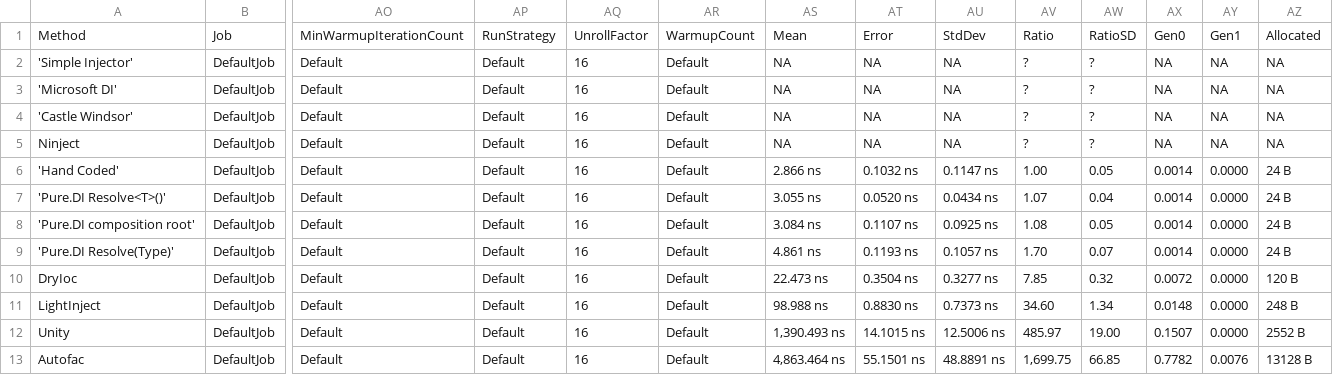
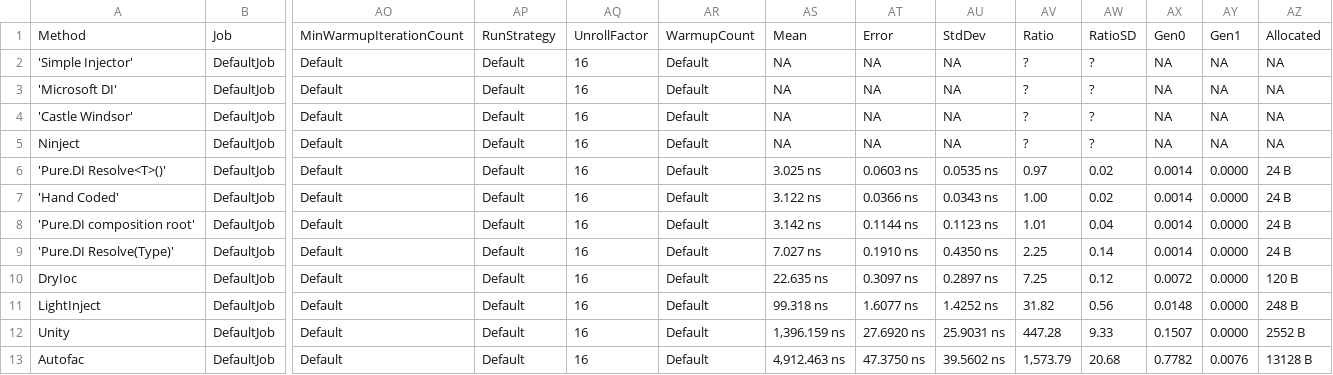
Before and after one commit to DevTeam/Pure.DI, a CSV file: benchmarks/data/results/Pure.DI.Benchmarks.Benchmarks.Func-report.csv, drawn as a sheet; only a part is shown, gaps mark what is left out; removed rows and columns are numbered as before the commit, all else as after; rows hold the shown columns only; the diff names each change by its address in the sheet, - before the commit and + after, or states it on an @@ line.

```diff
--- a/benchmarks/data/results/Pure.DI.Benchmarks.Benchmarks.Func-report.csv
+++ b/benchmarks/data/results/Pure.DI.Benchmarks.Benchmarks.Func-report.csv
+row 6: 'Pure.DI Resolve<T>()' | DefaultJob | Default | Default | 16 | Default | 3.025 ns | 0.0603 ns | 0.0535 ns | 0.97 | 0.02 | 0.0014 | 0.0000 | 24 B
-AS7: 2.866 ns
+AS7: 3.122 ns
-AT7: 0.1032 ns
+AT7: 0.0366 ns
-AU7: 0.1147 ns
+AU7: 0.0343 ns
-AW7: 0.05
+AW7: 0.02
-row 7: 'Pure.DI Resolve<T>()' | DefaultJob | Default | Default | 16 | Default | 3.055 ns | 0.0520 ns | 0.0434 ns | 1.07 | 0.04 | 0.0014 | 0.0000 | 24 B
-AS8: 3.084 ns
+AS8: 3.142 ns
-AT8: 0.1107 ns
+AT8: 0.1144 ns
-AU8: 0.0925 ns
+AU8: 0.1123 ns
-AV8: 1.08
+AV8: 1.01
-AW8: 0.05
+AW8: 0.04
-AS9: 4.861 ns
+AS9: 7.027 ns
-AT9: 0.1193 ns
+AT9: 0.1910 ns
-AU9: 0.1057 ns
+AU9: 0.4350 ns
-AV9: 1.70
+AV9: 2.25
-AW9: 0.07
+AW9: 0.14
-AS10: 22.473 ns
+AS10: 22.635 ns
-AT10: 0.3504 ns
+AT10: 0.3097 ns
-AU10: 0.3277 ns
+AU10: 0.2897 ns
-AV10: 7.85
+AV10: 7.25
-AW10: 0.32
+AW10: 0.12
-AS11: 98.988 ns
+AS11: 99.318 ns
-AT11: 0.8830 ns
+AT11: 1.6077 ns
-AU11: 0.7373 ns
+AU11: 1.4252 ns
-AV11: 34.60
+AV11: 31.82
-AW11: 1.34
+AW11: 0.56
-AS12: 1,390.493 ns
+AS12: 1,396.159 ns
-AT12: 14.1015 ns
+AT12: 27.6920 ns
-AU12: 12.5006 ns
+AU12: 25.9031 ns
-AV12: 485.97
+AV12: 447.28
-AW12: 19.00
+AW12: 9.33
-AS13: 4,863.464 ns
+AS13: 4,912.463 ns
-AT13: 55.1501 ns
+AT13: 47.3750 ns
-AU13: 48.8891 ns
+AU13: 39.5602 ns
-AV13: 1,699.75
+AV13: 1,573.79
-AW13: 66.85
+AW13: 20.68
```
Also changed, not shown: benchmarks/data/results/Pure.DI.Benchmarks.Benchmarks.Array-report.csv, benchmarks/data/results/Pure.DI.Benchmarks.Benchmarks.Enum-report.csv, 26 other files.
